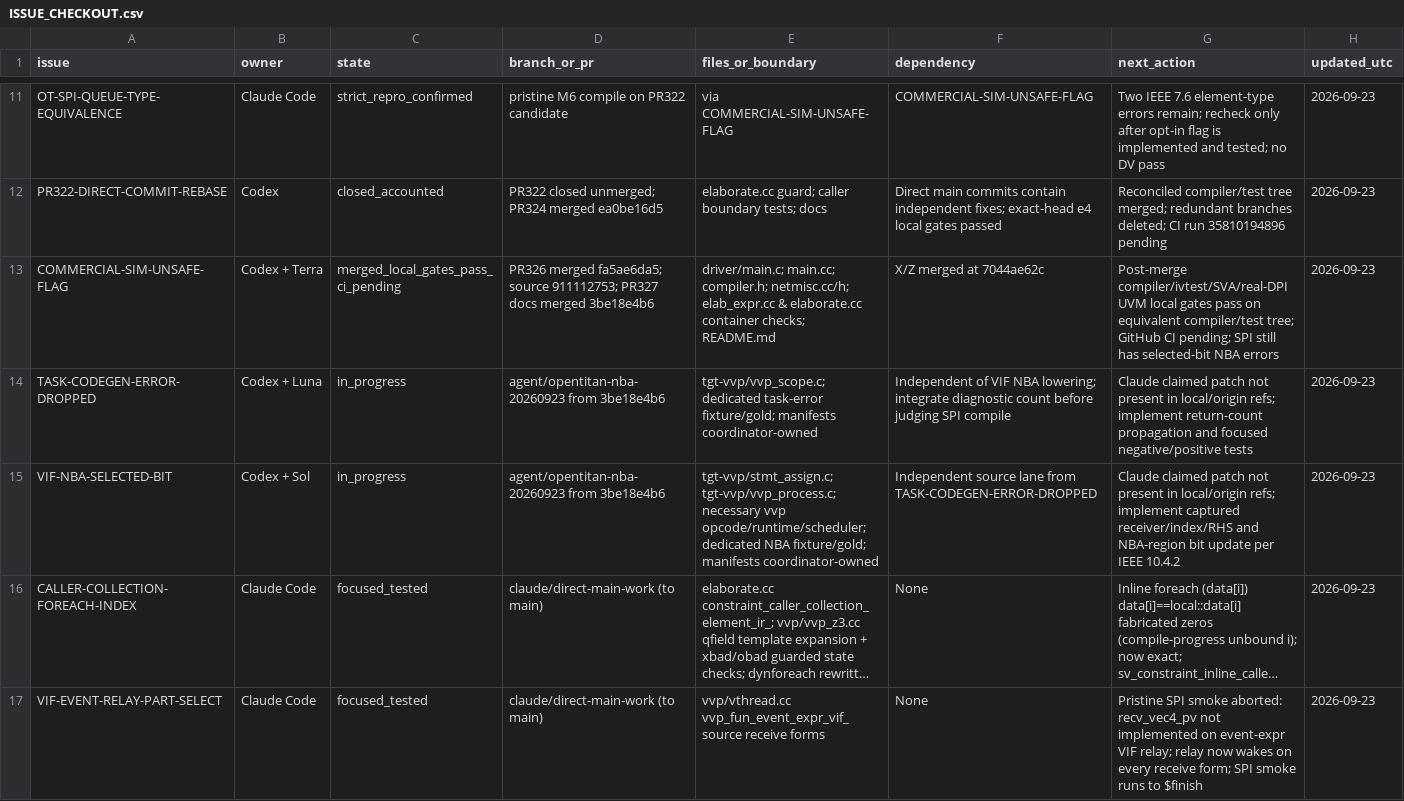
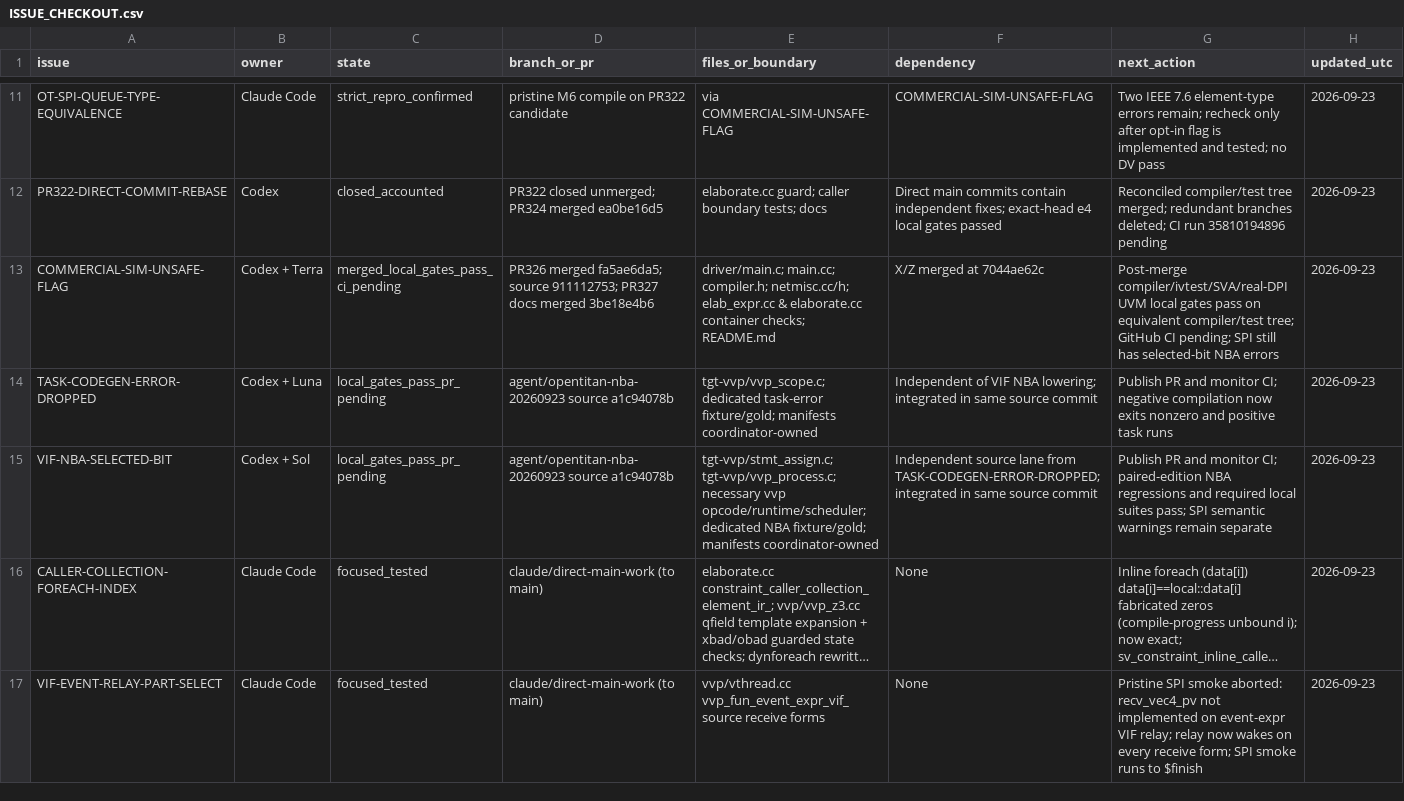
Before and after one commit to dsellerbrock/iverilog-uvm, a CSV file: .ai/ISSUE_CHECKOUT.csv, drawn as a sheet; only a part is shown, gaps mark what is left out; long unchanged cells end in …; the diff names each change by its address in the sheet, - before the commit and + after, or states it on an @@ line.

Commit message:
Record OpenTitan NBA local qualification and remaining SPI gaps

```diff
--- a/.ai/ISSUE_CHECKOUT.csv
+++ b/.ai/ISSUE_CHECKOUT.csv
-C14:C15 (state): in_progress
+C14:C15 (state): local_gates_pass_pr_pending
-D14:D15 (branch_or_pr): agent/opentitan-nba-20260923 from 3be18e4b6
+D14:D15 (branch_or_pr): agent/opentitan-nba-20260923 source a1c94078b
-F14 (dependency): …NBA lowering; integrate diagnostic count before judging SPI compile
+F14 (dependency): …NBA lowering; integrated in same source commit
-G14 (next_action): Claude claimed patch not present in local/origin refs; implement return-count propagation and focused negative/positive tests
+G14 (next_action): Publish PR and monitor CI; negative compilation now exits nonzero and positive task runs
-F15 (dependency): …lane from TASK-CODEGEN-ERROR-DROPPED
+F15 (dependency): …lane from TASK-CODEGEN-ERROR-DROPPED; integrated in same source commit
-G15 (next_action): Claude claimed patch not present in local/origin refs; implement captured receiver/index/RHS and NBA-region bit update per IEEE 10.4.2
+G15 (next_action): Publish PR and monitor CI; paired-edition NBA regressions and required local suites pass; SPI semantic warnings remain separate
```
Also changed, not shown: 9 other files.
